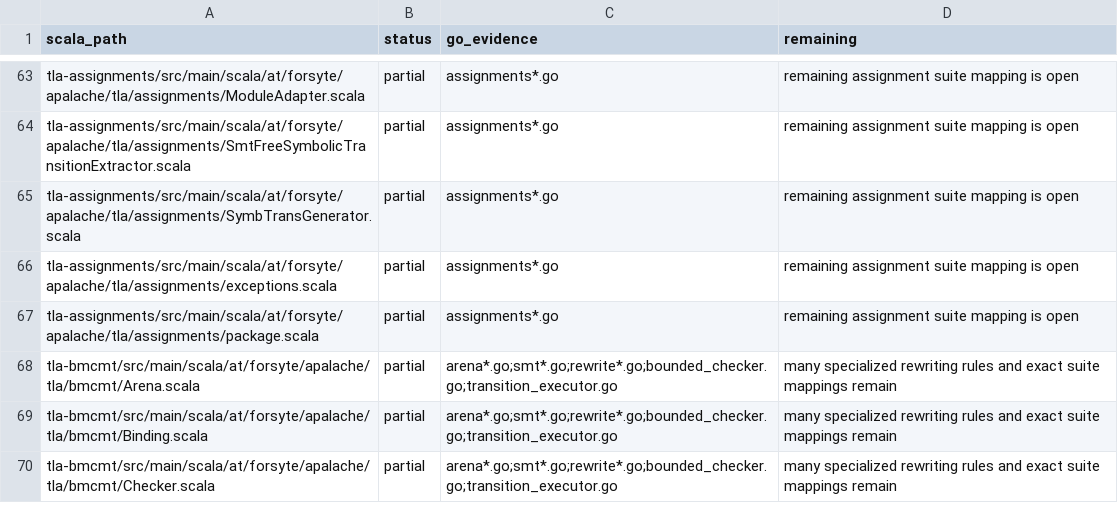
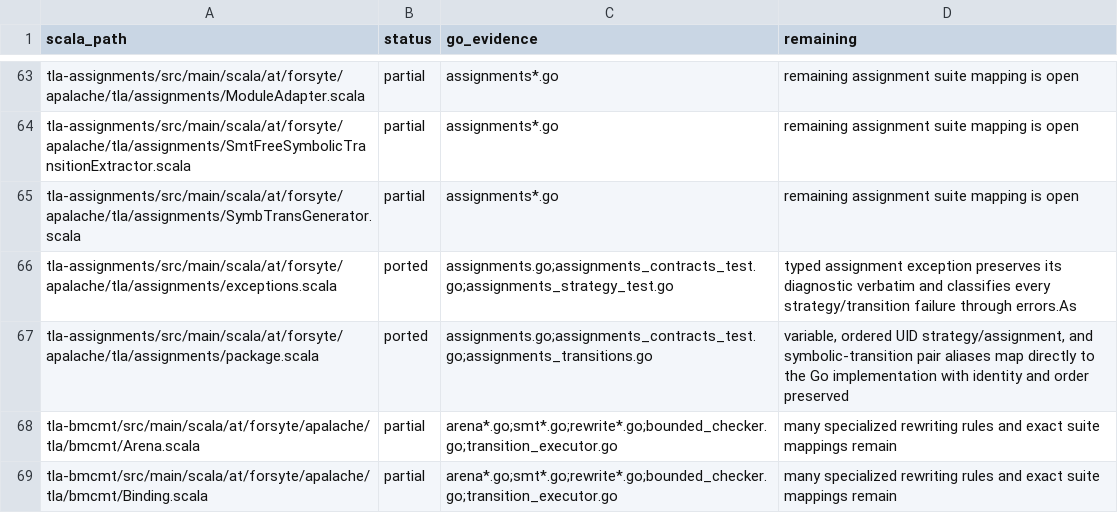
Before and after one commit to glycerine/apalache-go, a TSV file: pkg/SCALA_PORT_MANIFEST.tsv, drawn as a sheet; only a part is shown, gaps mark what is left out; the shorter side is filled out with more unchanged rows.

Commit message:
complete assignment package contracts

```diff
--- a/pkg/SCALA_PORT_MANIFEST.tsv
+++ b/pkg/SCALA_PORT_MANIFEST.tsv
@@ -65,4 +65,4 @@ tla-assignments/src/main/scala/at/forsyte/apalache/tla/assignments/SmtFreeSymbol
 tla-assignments/src/main/scala/at/forsyte/apalache/tla/assignments/SymbTransGenerator.scala	partial	assignments*.go	remaining assignment suite mapping is open
-tla-assignments/src/main/scala/at/forsyte/apalache/tla/assignments/exceptions.scala	partial	assignments*.go	remaining assignment suite mapping is open
-tla-assignments/src/main/scala/at/forsyte/apalache/tla/assignments/package.scala	partial	assignments*.go	remaining assignment suite mapping is open
+tla-assignments/src/main/scala/at/forsyte/apalache/tla/assignments/exceptions.scala	ported	assignments.go;assignments_contracts_test.go;assignments_strategy_test.go	typed assignment exception preserves its diagnostic verbatim and classifies every strategy/transition failure through errors.As
+tla-assignments/src/main/scala/at/forsyte/apalache/tla/assignments/package.scala	ported	assignments.go;assignments_contracts_test.go;assignments_transitions.go	variable, ordered UID strategy/assignment, and symbolic-transition pair aliases map directly to the Go implementation with identity and order preserved
 tla-bmcmt/src/main/scala/at/forsyte/apalache/tla/bmcmt/Arena.scala	partial	arena*.go;smt*.go;rewrite*.go;bounded_checker.go;transition_executor.go	many specialized rewriting rules and exact suite mappings remain
```
Also changed, not shown: 2 other files.
